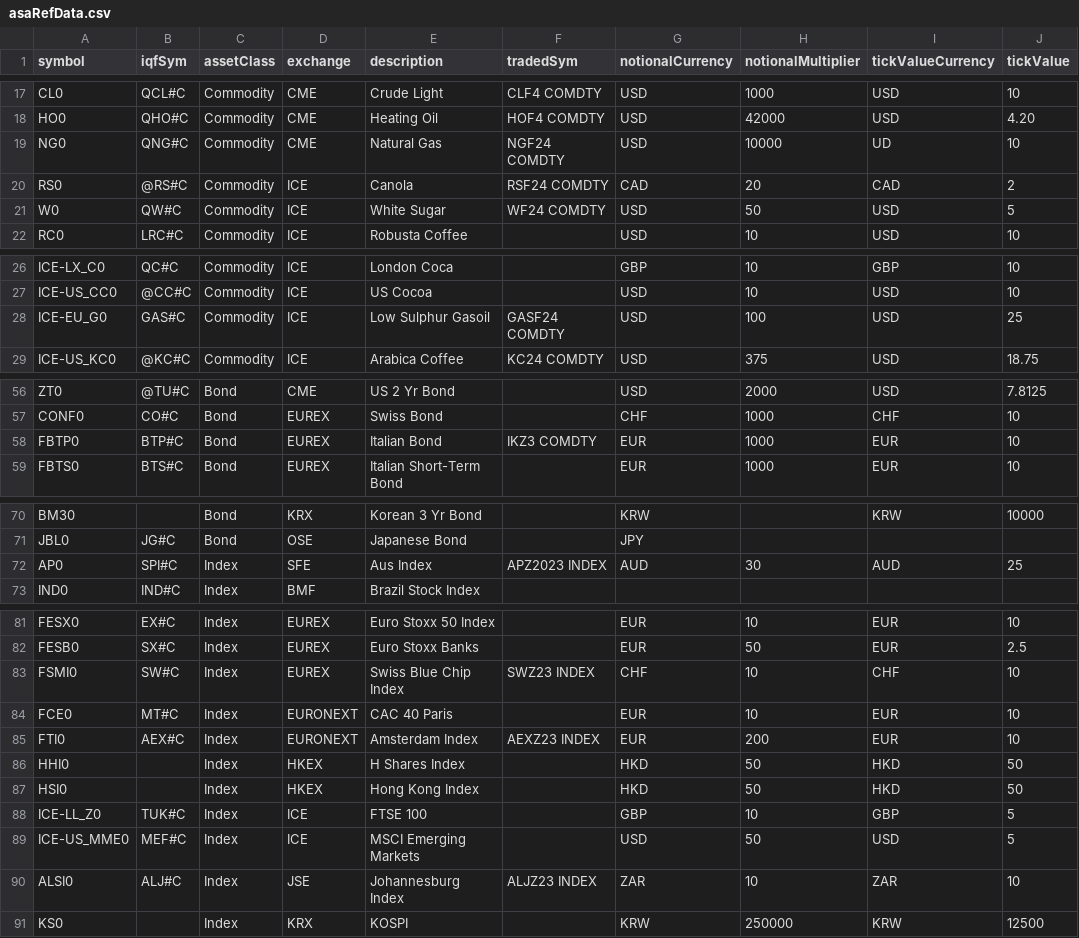
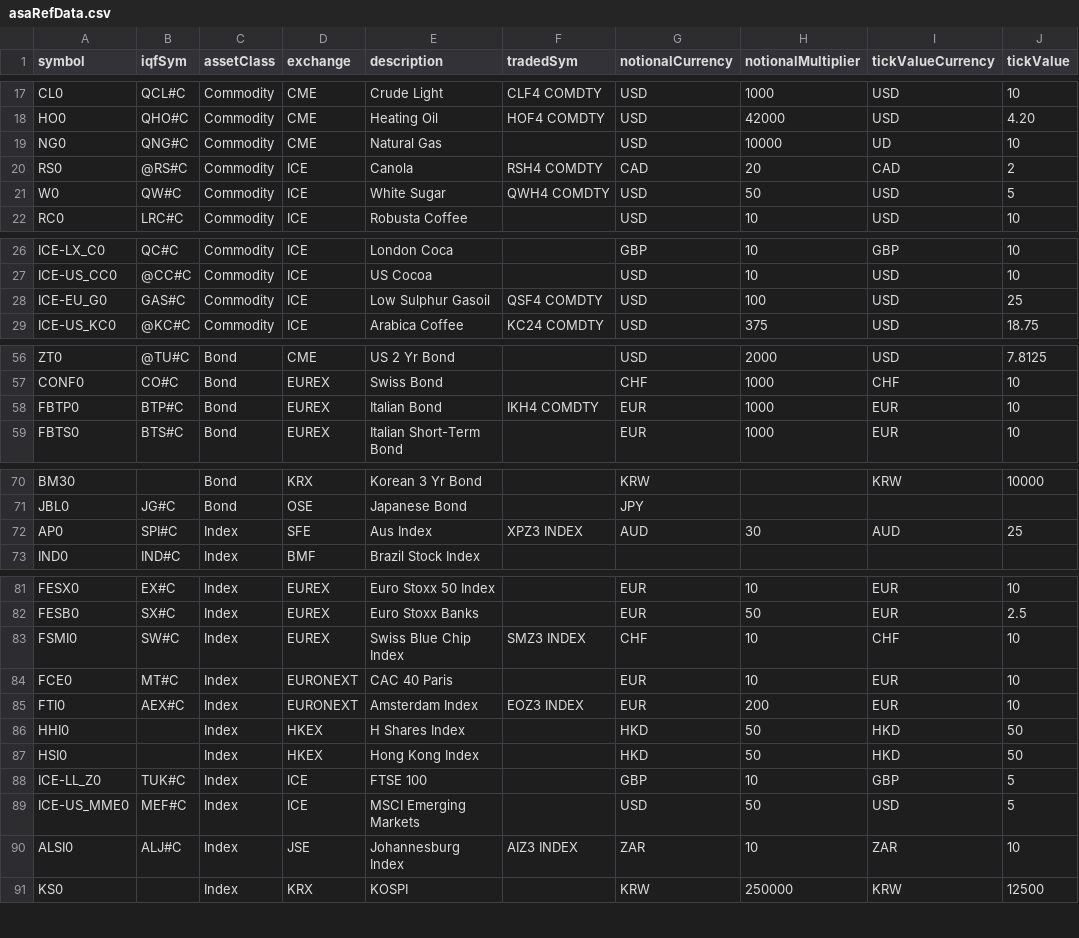
Before and after one commit to Matthew-Ramanah/csaProd, a CSV file: asaRefData.csv, drawn as a sheet; only a part is shown, gaps mark what is left out; the diff names each change by its address in the sheet, - before the commit and + after, or states it on an @@ line.

```diff
--- a/asaRefData.csv
+++ b/asaRefData.csv
-F19 (tradedSym): NGF24 COMDTY
+F19 (tradedSym): (empty)
-F20 (tradedSym): RSF24 COMDTY
+F20 (tradedSym): RSH4 COMDTY
-F21 (tradedSym): WF24 COMDTY
+F21 (tradedSym): QWH4 COMDTY
-F28 (tradedSym): GASF24 COMDTY
+F28 (tradedSym): QSF4 COMDTY
-F58 (tradedSym): IKZ3 COMDTY
+F58 (tradedSym): IKH4 COMDTY
-F72 (tradedSym): APZ2023 INDEX
+F72 (tradedSym): XPZ3 INDEX
-F83 (tradedSym): SWZ23 INDEX
+F83 (tradedSym): SMZ3 INDEX
-F85 (tradedSym): AEXZ23 INDEX
+F85 (tradedSym): EOZ3 INDEX
-F90 (tradedSym): ALJZ23 INDEX
+F90 (tradedSym): AIZ3 INDEX
```
Also changed, not shown: 3 other files.
